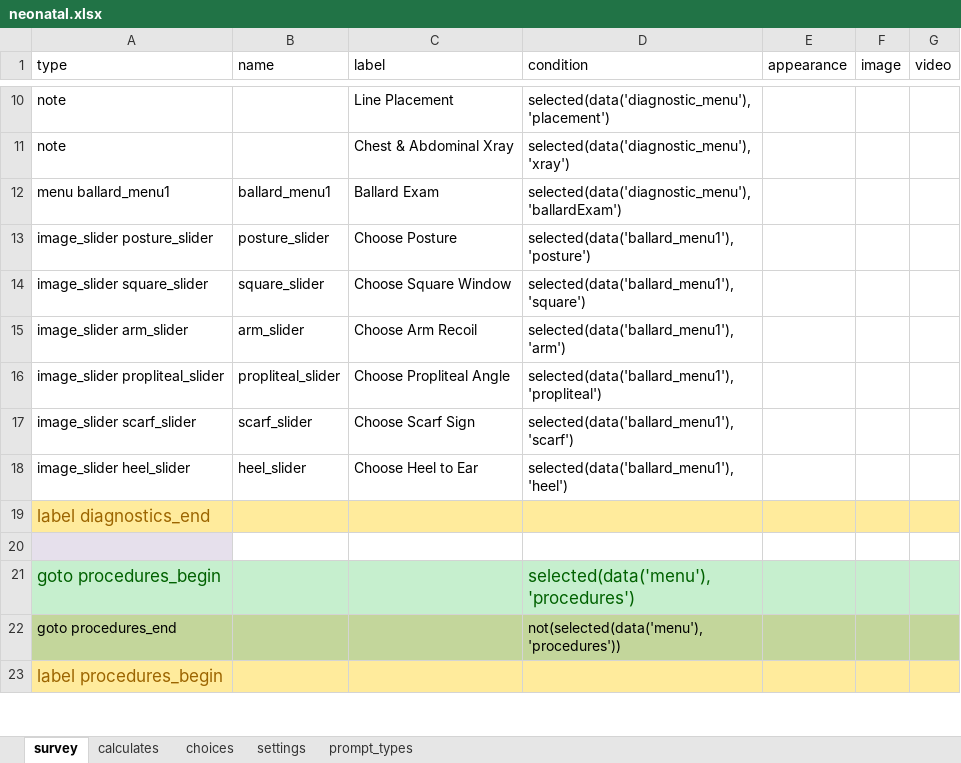
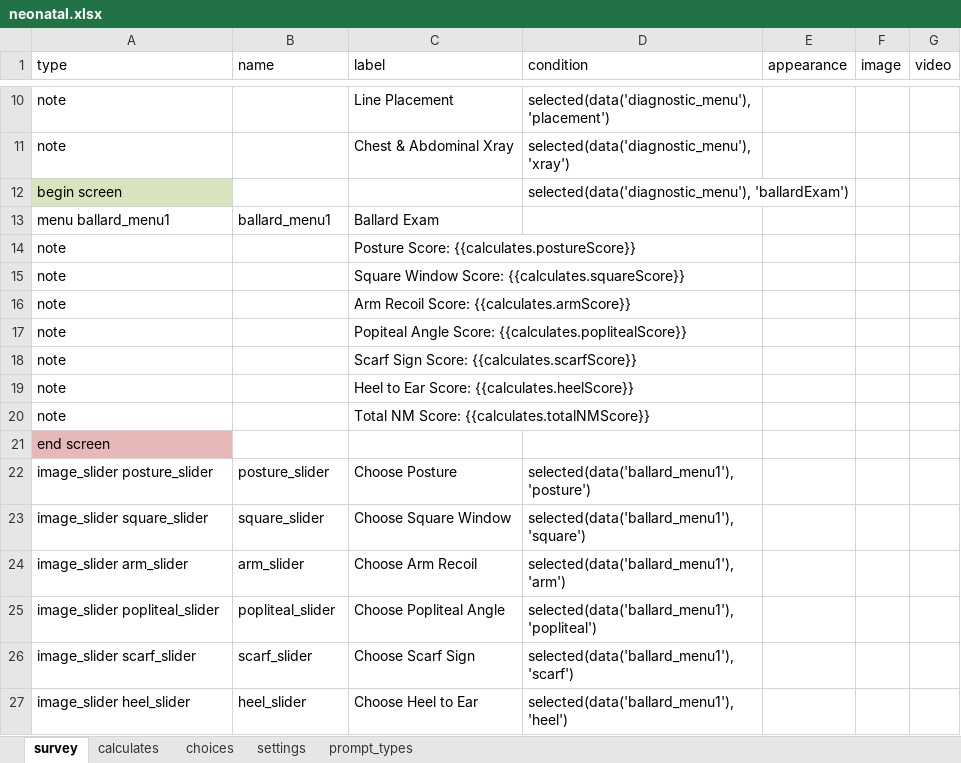
Before and after one commit to xiaoj/481web, an Excel workbook: opendatakit.collect2/form-files/neonatal/neonatal.xlsx, sheet survey, drawn as a sheet; only a part is shown, gaps mark what is left out; the shorter side is filled out with more unchanged rows; values as stored, in another font and other column widths than the file's, no borders; addresses are those after the commit; the diff names each change by its address in the sheet, - before the commit and + after, or states it on an @@ line.

Commit message:
added calculators and notes to displa ballard exam

```diff
--- a/opendatakit.collect2/form-files/neonatal/neonatal.xlsx (sheet survey)
+++ b/opendatakit.collect2/form-files/neonatal/neonatal.xlsx (sheet survey)
+row 12: begin screen |  |  | selected(data('diagnostic_menu'), 'ballardExam')
-D13 (condition): selected(data('diagnostic_menu'), 'ballardExam')
+D13 (condition): (empty)
+row 14: note |  | Posture Score: {{calculates.postureScore}}
+row 15: note |  | Square Window Score: {{calculates.squareScore}}
+row 16: note |  | Arm Recoil Score: {{calculates.armScore}}
+row 17: note |  | Popiteal Angle Score: {{calculates.poplitealScore}}
+row 18: note |  | Scarf Sign Score: {{calculates.scarfScore}}
+row 19: note |  | Heel to Ear Score: {{calculates.heelScore}}
+row 20: note |  | Total NM Score: {{calculates.totalNMScore}}
+row 21: end screen
-A25 (type): image_slider propliteal_slider
+A25 (type): image_slider popliteal_slider
-B25 (name): propliteal_slider
+B25 (name): popliteal_slider
-C25 (label): Choose Propliteal Angle
+C25 (label): Choose Popliteal Angle
-D25 (condition): selected(data('ballard_menu1'), 'propliteal')
+D25 (condition): selected(data('ballard_menu1'), 'popliteal')
```
Also changed, not shown: sheet choices, sheet calculates, 2 other files.
